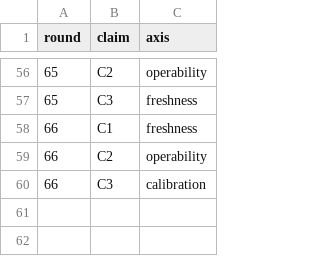
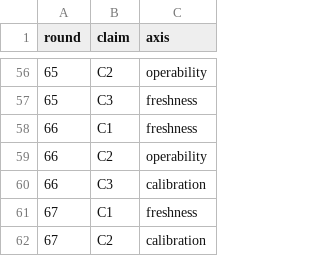
Before and after one commit to VeigaPunk/kagi-shokunin, a TSV file: corpus/claims-declared.tsv, drawn as a sheet; only a part is shown, gaps mark what is left out; the diff names each change by its address in the sheet, - before the commit and + after, or states it on an @@ line.

Commit message:
round-67: frozen predeclaration (plan, claims, declared-axis rows, scorecard pre-move)

```diff
--- a/corpus/claims-declared.tsv
+++ b/corpus/claims-declared.tsv
+row 61: 67 | C1 | freshness
+row 62: 67 | C2 | calibration
```
Also changed, not shown: 3 other files.
